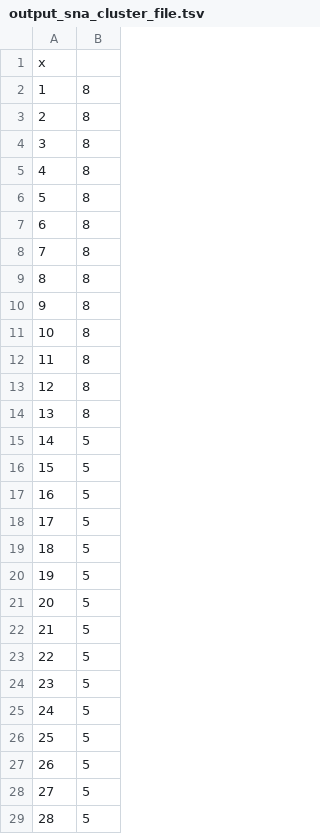
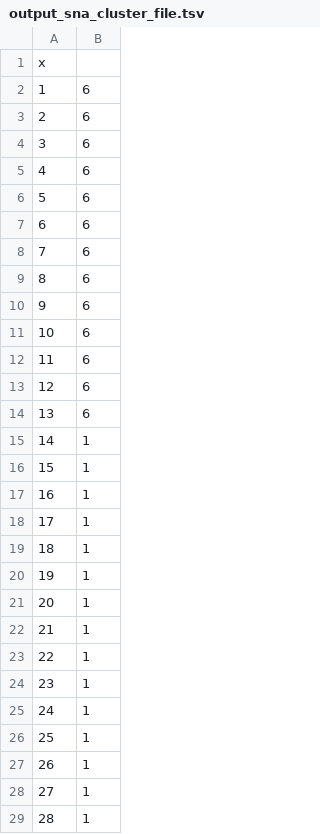
Before and after one commit to surjray-repos/EXACT, a TSV file: phylogenetic_tree_software_with_matlab_wrappers/Canopy/demo_code/output_sna_cluster_file.tsv, drawn as a sheet; only a part is shown; the diff covers the shown part only.

```diff
--- a/phylogenetic_tree_software_with_matlab_wrappers/Canopy/demo_code/output_sna_cluster_file.tsv
+++ b/phylogenetic_tree_software_with_matlab_wrappers/Canopy/demo_code/output_sna_cluster_file.tsv
@@ -1,29 +1,29 @@
 "x"
-"1"	8
-"2"	8
-"3"	8
-"4"	8
-"5"	8
-"6"	8
-"7"	8
-"8"	8
-"9"	8
-"10"	8
-"11"	8
-"12"	8
-"13"	8
-"14"	5
-"15"	5
-"16"	5
-"17"	5
-"18"	5
-"19"	5
-"20"	5
-"21"	5
-"22"	5
-"23"	5
-"24"	5
-"25"	5
-"26"	5
-"27"	5
-"28"	5
+"1"	6
+"2"	6
+"3"	6
+"4"	6
+"5"	6
+"6"	6
+"7"	6
+"8"	6
+"9"	6
+"10"	6
+"11"	6
+"12"	6
+"13"	6
+"14"	1
+"15"	1
+"16"	1
+"17"	1
+"18"	1
+"19"	1
+"20"	1
+"21"	1
+"22"	1
+"23"	1
+"24"	1
+"25"	1
+"26"	1
+"27"	1
+"28"	1
```
Also changed, not shown: 60 edited cells elsewhere in this file, 3 other files.
